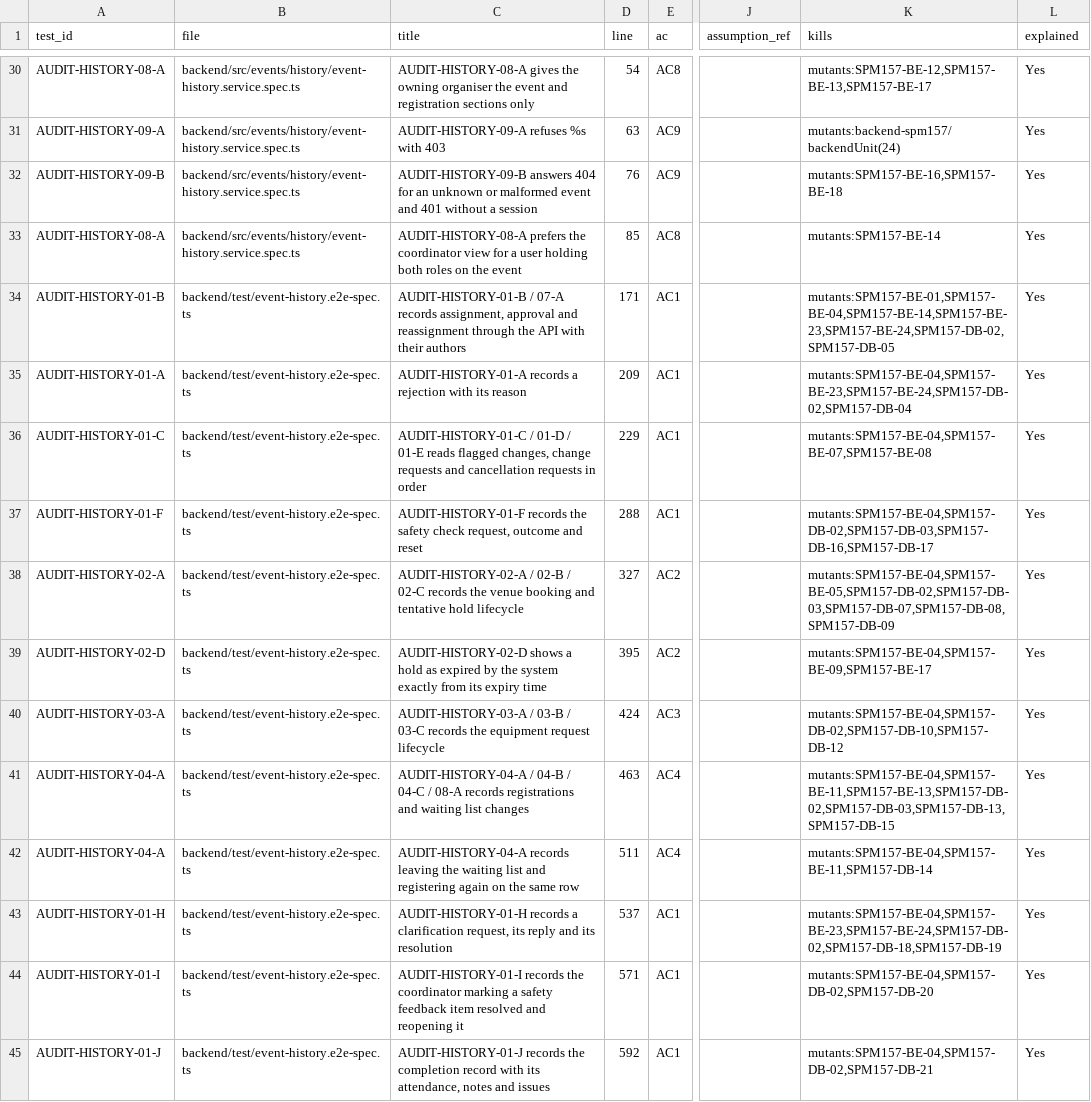
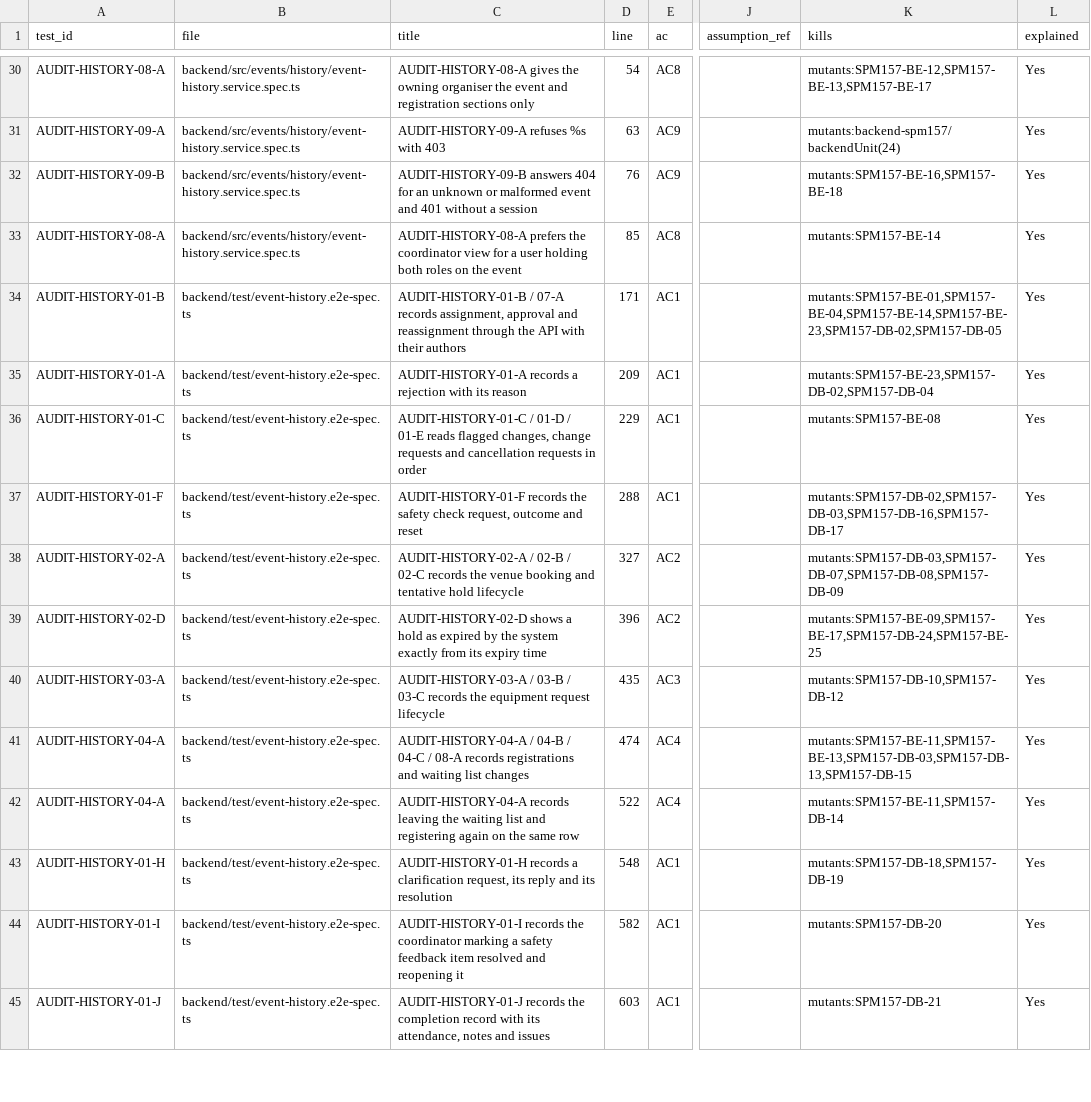
Before and after one commit to IS212-G5-T2/IS212-G5-T2, a CSV file: docs/test-cases/workflow/records/SPM-157.csv, drawn as a sheet; only a part is shown, gaps mark what is left out; the diff covers the shown part only; the diff names each change by its address in the sheet, - before the commit and + after, or states it on an @@ line.

Commit message:
fix(SPM-157): record expired holds once and renumber the migration to 034 after the dev merge

```diff
--- a/docs/test-cases/workflow/records/SPM-157.csv
+++ b/docs/test-cases/workflow/records/SPM-157.csv
-K34 (kills): mutants:SPM157-BE-01,SPM157-BE-04,SPM157-BE-14,SPM157-BE-23,SPM157-BE-24,SPM157-DB-02,SPM157-DB-05
+K34 (kills): mutants:SPM157-BE-01,SPM157-BE-04,SPM157-BE-14,SPM157-BE-23,SPM157-DB-02,SPM157-DB-05
-K35 (kills): mutants:SPM157-BE-04,SPM157-BE-23,SPM157-BE-24,SPM157-DB-02,SPM157-DB-04
+K35 (kills): mutants:SPM157-BE-23,SPM157-DB-02,SPM157-DB-04
-K36 (kills): mutants:SPM157-BE-04,SPM157-BE-07,SPM157-BE-08
+K36 (kills): mutants:SPM157-BE-08
-K37 (kills): mutants:SPM157-BE-04,SPM157-DB-02,SPM157-DB-03,SPM157-DB-16,SPM157-DB-17
+K37 (kills): mutants:SPM157-DB-02,SPM157-DB-03,SPM157-DB-16,SPM157-DB-17
-K38 (kills): mutants:SPM157-BE-04,SPM157-BE-05,SPM157-DB-02,SPM157-DB-03,SPM157-DB-07,SPM157-DB-08,SPM157-DB-09
+K38 (kills): mutants:SPM157-DB-03,SPM157-DB-07,SPM157-DB-08,SPM157-DB-09
-D39 (line): 395
+D39 (line): 396
-K39 (kills): mutants:SPM157-BE-04,SPM157-BE-09,SPM157-BE-17
+K39 (kills): mutants:SPM157-BE-09,SPM157-BE-17,SPM157-DB-24,SPM157-BE-25
-D40 (line): 424
+D40 (line): 435
-K40 (kills): mutants:SPM157-BE-04,SPM157-DB-02,SPM157-DB-10,SPM157-DB-12
+K40 (kills): mutants:SPM157-DB-10,SPM157-DB-12
-D41 (line): 463
+D41 (line): 474
-K41 (kills): mutants:SPM157-BE-04,SPM157-BE-11,SPM157-BE-13,SPM157-DB-02,SPM157-DB-03,SPM157-DB-13,SPM157-DB-15
+K41 (kills): mutants:SPM157-BE-11,SPM157-BE-13,SPM157-DB-03,SPM157-DB-13,SPM157-DB-15
-D42 (line): 511
+D42 (line): 522
-K42 (kills): mutants:SPM157-BE-04,SPM157-BE-11,SPM157-DB-14
+K42 (kills): mutants:SPM157-BE-11,SPM157-DB-14
-D43 (line): 537
+D43 (line): 548
-K43 (kills): mutants:SPM157-BE-04,SPM157-BE-23,SPM157-BE-24,SPM157-DB-02,SPM157-DB-18,SPM157-DB-19
+K43 (kills): mutants:SPM157-DB-18,SPM157-DB-19
-D44 (line): 571
+D44 (line): 582
-K44 (kills): mutants:SPM157-BE-04,SPM157-DB-02,SPM157-DB-20
+K44 (kills): mutants:SPM157-DB-20
-D45 (line): 592
+D45 (line): 603
-K45 (kills): mutants:SPM157-BE-04,SPM157-DB-02,SPM157-DB-21
+K45 (kills): mutants:SPM157-DB-21
```
Also changed, not shown: 18 edited cells elsewhere in this file, 12 other files.
